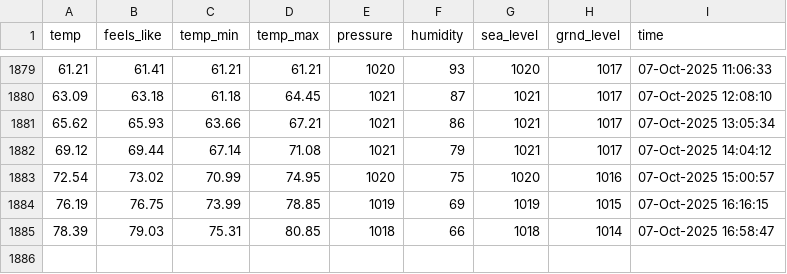
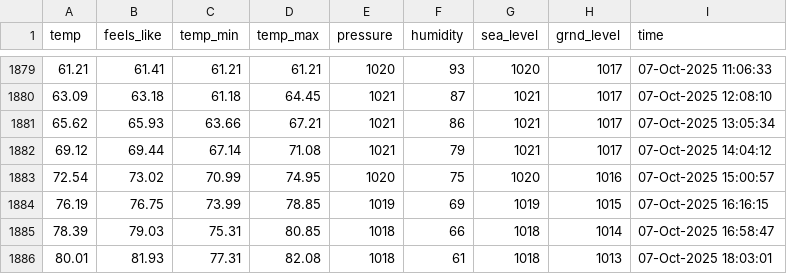
Before and after one commit to yanndebray/weather, a CSV file: weather_boston.csv, drawn as a sheet; only a part is shown, gaps mark what is left out.

```diff
--- a/weather_boston.csv
+++ b/weather_boston.csv
@@ -1885 +1885,2 @@ temp,feels_like,temp_min,temp_max,pressure,humidity,sea_level,grnd_level,time
 78.39,79.03,75.31,80.85,1018,66,1018,1014,07-Oct-2025 16:58:47
+80.01,81.93,77.31,82.08,1018,61,1018,1013,07-Oct-2025 18:03:01
```
